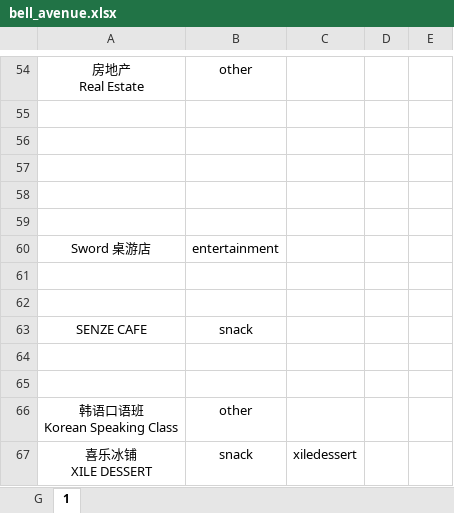
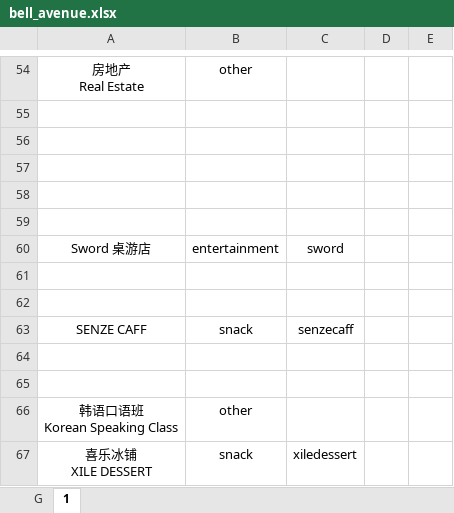
Before and after one commit to Fovir-GitHub/xmum-map, an Excel workbook: src/data/bell_avenue.xlsx, sheet 1, drawn as a sheet; only a part is shown, gaps mark what is left out; values as stored, in another font and other column widths than the file's, no borders; the diff names each change by its address in the sheet, - before the commit and + after, or states it on an @@ line.

Commit message:
docs: update bell_avenue slug

```diff
--- a/src/data/bell_avenue.xlsx (sheet 1)
+++ b/src/data/bell_avenue.xlsx (sheet 1)
-C60: (empty)
+C60: sword
-A63: SENZE CAFE
+A63: SENZE CAFF
-C63: (empty)
+C63: senzecaff
```
Also changed, not shown: sheet G.
